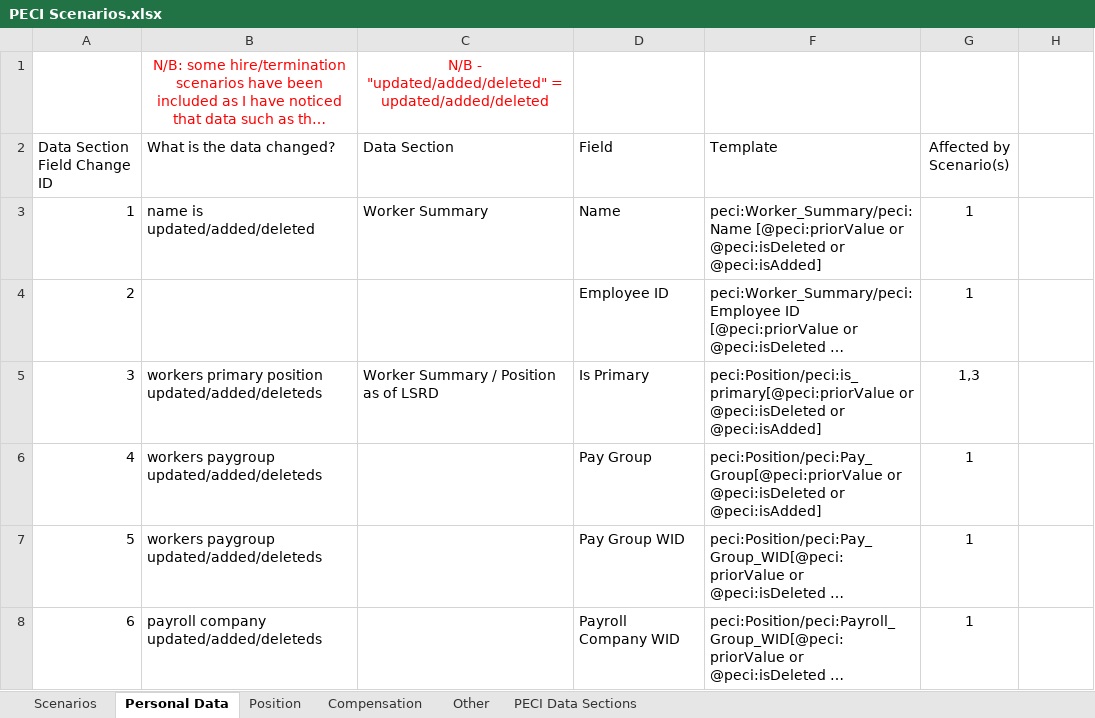
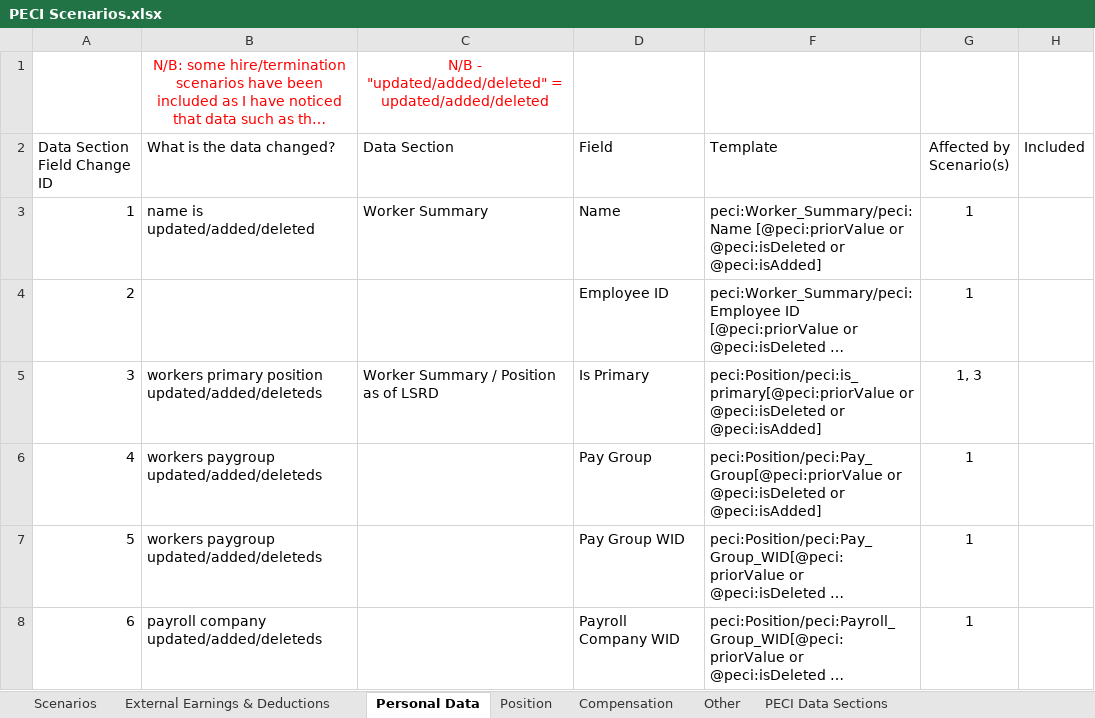
Before and after one commit to mdunwoody859/PECI-Survial-Kit, an Excel workbook: PECI Scenarios.xlsx, sheet Personal Data, drawn as a sheet; only a part is shown; long unchanged cells end in …; values as stored, in another font and other column widths than the file's, no borders; table styles not drawn; the diff names each change by its address in the sheet, - before the commit and + after, or states it on an @@ line.

Commit message:
Update PECI Scenarios.xlsx

```diff
--- a/PECI Scenarios.xlsx (sheet Personal Data)
+++ b/PECI Scenarios.xlsx (sheet Personal Data)
+sheet tab: External Earnings & Deductions
-H2: (empty)
+H2: Included
-G5 (Affected by Scenario(s)): 1,3
+G5 (Affected by Scenario(s)): 1, 3
```
Also changed, not shown: sheet Scenarios.
